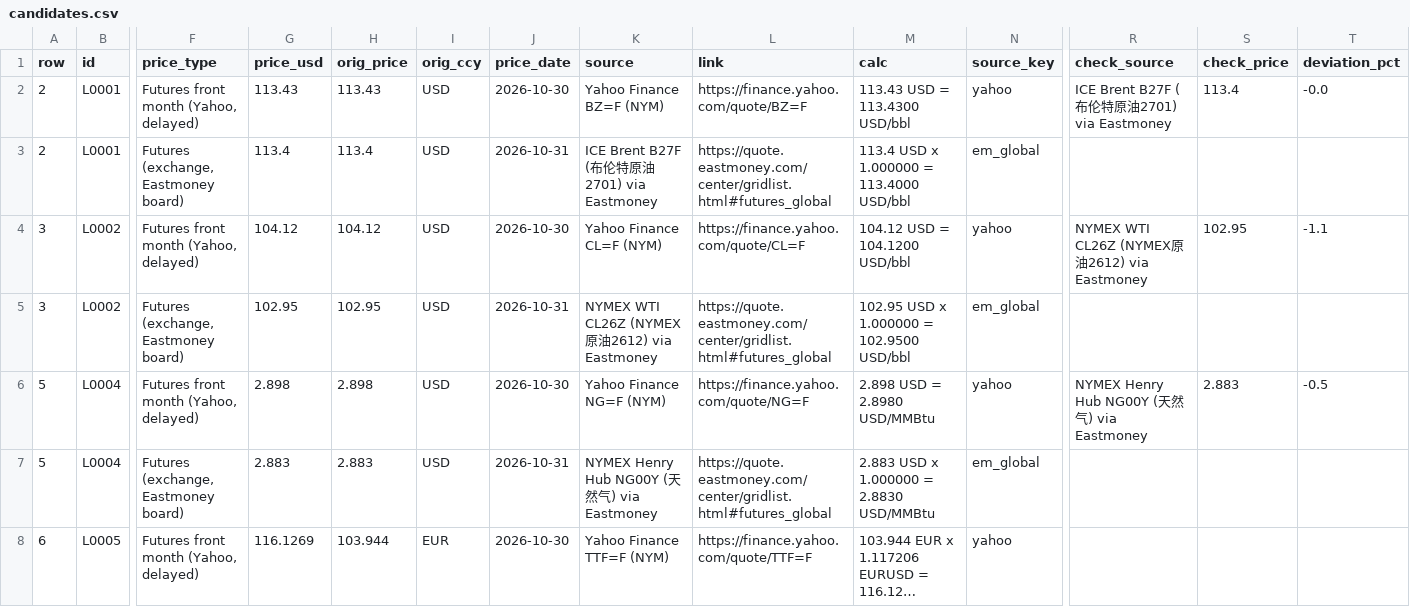
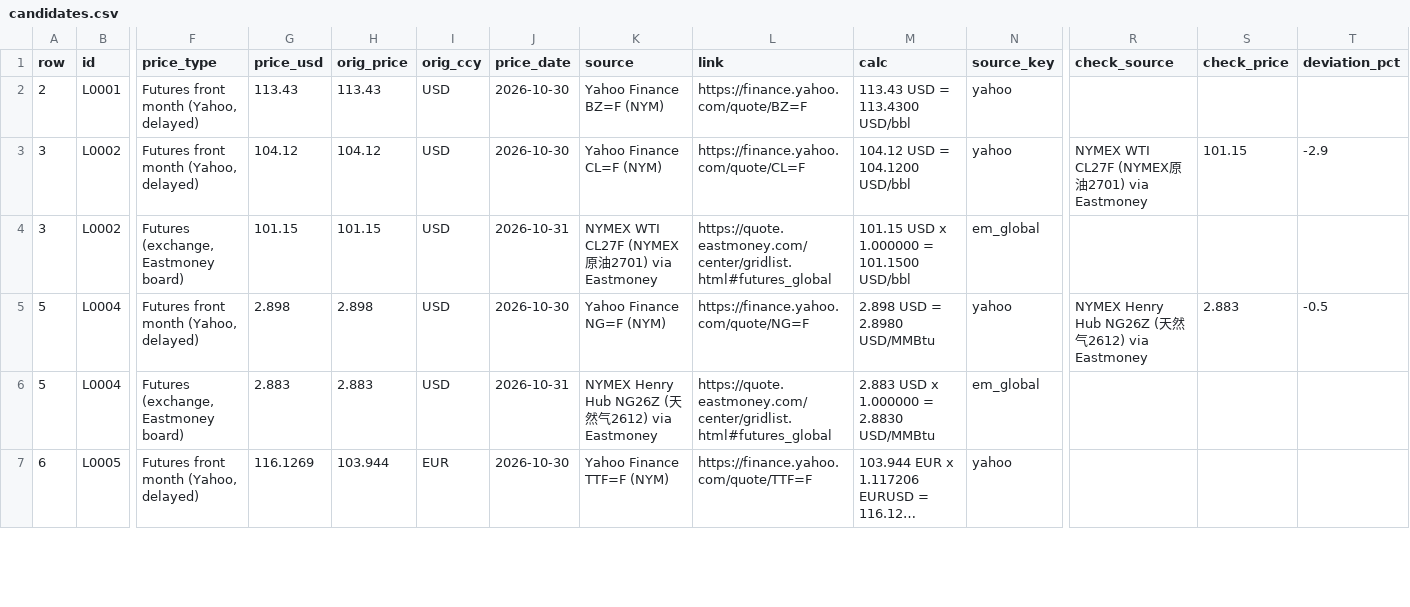
Before and after one commit to etaram/commodity-feeder, a CSV file: data/candidates.csv, drawn as a sheet; only a part is shown, gaps mark what is left out; long unchanged cells end in …; removed rows and columns are numbered as before the commit, all else as after; rows hold the shown columns only; the diff covers the shown part only; the diff names each change by its address in the sheet, - before the commit and + after, or states it on an @@ line.

```diff
--- a/data/candidates.csv
+++ b/data/candidates.csv
-R2 (check_source): ICE Brent B27F (布伦特原油2701) via Eastmoney
+R2 (check_source): (empty)
-S2 (check_price): 113.4
+S2 (check_price): (empty)
-T2 (deviation_pct): -0.0
+T2 (deviation_pct): (empty)
-row 3: 2 | L0001 | Futures (exchange, Eastmoney board) | 113.4 | 113.4 | USD | 2026-10-31 | ICE Brent B27F (布伦特原油2701) via Eastmoney | https://quote.eastmoney.com/center/gridlist.html#futures_global | 113.4 USD x 1.000000 = 113.4000 USD/bbl | em_global
-R3 (check_source): NYMEX WTI CL26Z (NYMEX原油2612) via Eastmoney
+R3 (check_source): NYMEX WTI CL27F (NYMEX原油2701) via Eastmoney
-S3 (check_price): 102.95
+S3 (check_price): 101.15
-T3 (deviation_pct): -1.1
+T3 (deviation_pct): -2.9
-G4 (price_usd): 102.95
+G4 (price_usd): 101.15
-H4 (orig_price): 102.95
+H4 (orig_price): 101.15
-K4 (source): NYMEX WTI CL26Z (NYMEX原油2612) via Eastmoney
+K4 (source): NYMEX WTI CL27F (NYMEX原油2701) via Eastmoney
-M4 (calc): 102.95 USD x 1.000000 = 102.9500 USD/bbl
+M4 (calc): 101.15 USD x 1.000000 = 101.1500 USD/bbl
-R5 (check_source): NYMEX Henry Hub NG00Y (天然气) via Eastmoney
+R5 (check_source): NYMEX Henry Hub NG26Z (天然气2612) via Eastmoney
-K6 (source): NYMEX Henry Hub NG00Y (天然气) via Eastmoney
+K6 (source): NYMEX Henry Hub NG26Z (天然气2612) via Eastmoney
```
Also changed, not shown: 16 edited cells elsewhere in this file, data/import/master_stage.csv, data/raw/em_global.csv, 7 other files.
